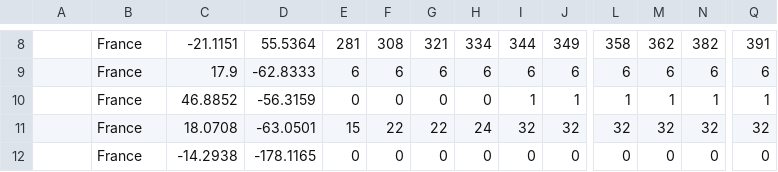
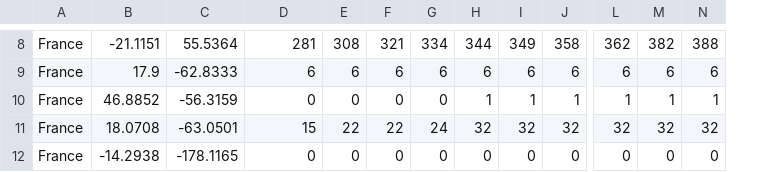
Before and after one commit to ITDSIU19008/Covid19_data, a CSV file: time_series_covid19_confirmed_global.csv, drawn as a sheet; only a part is shown, gaps mark what is left out; removed rows and columns are numbered as before the commit, all else as after; the diff covers the shown part only; the diff names each change by its address in the sheet, - before the commit and + after, or states it on an @@ line.

Commit message:
Add files via upload

```diff
--- a/time_series_covid19_confirmed_global.csv
+++ b/time_series_covid19_confirmed_global.csv
-column Q, rows 8-12: 391 | 6 | 1 | 32 | 0
-A8:A12: (empty)
+A8:A12: France
-B8: France
+B8: -21.1151
-C8: -21.1151
+C8: 55.5364
-D8: 55.5364
+D8: 281
-E8: 281
+E8: 308
-F8: 308
+F8: 321
-G8: 321
+G8: 334
-H8: 334
+H8: 344
-I8: 344
+I8: 349
-J8: 349
+J8: 358
-L8: 358
+L8: 362
-M8: 362
+M8: 382
-N8: 382
+N8: 388
-B9: France
+B9: 17.9
-C9: 17.9
+C9: -62.8333
-D9: -62.8333
+D9: 6
-B10: France
+B10: 46.8852
-C10: 46.8852
+C10: -56.3159
-D10: -56.3159
+D10: 0
-H10: 0
+H10: 1
-B11: France
+B11: 18.0708
-C11: 18.0708
+C11: -63.0501
-D11: -63.0501
+D11: 15
-E11: 15
+E11: 22
-G11: 22
+G11: 24
-H11: 24
+H11: 32
-B12: France
+B12: -14.2938
-C12: -14.2938
+C12: -178.1165
-D12: -178.1165
+D12: 0
```
Also changed, not shown: 1 added column and 148 edited cells elsewhere in this file.
